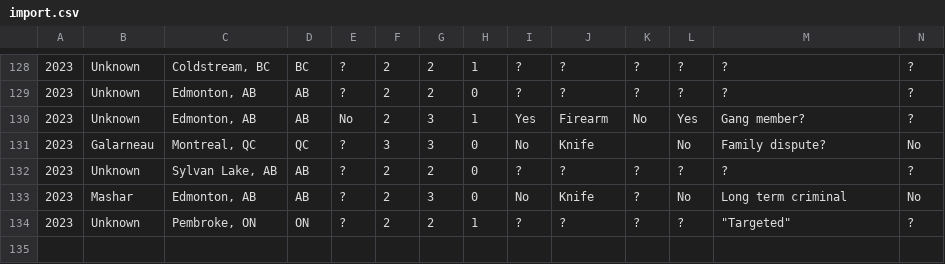
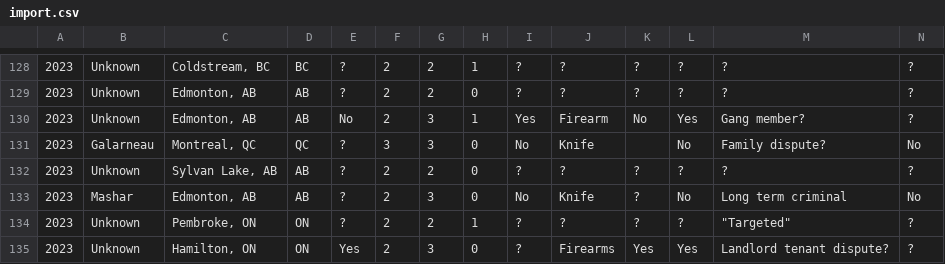
Before and after one commit to darron/ff, a CSV file: import.csv, drawn as a sheet; only a part is shown, gaps mark what is left out; rows hold the shown columns only; the diff names each change by its address in the sheet, - before the commit and + after, or states it on an @@ line.

Commit message:
Add latest event.

```diff
--- a/import.csv
+++ b/import.csv
+row 135: 2023 | Unknown | Hamilton, ON | ON | Yes | 2 | 3 | 0 | ? | Firearms | Yes | Yes | Landlord tenant dispute? | ?
```
